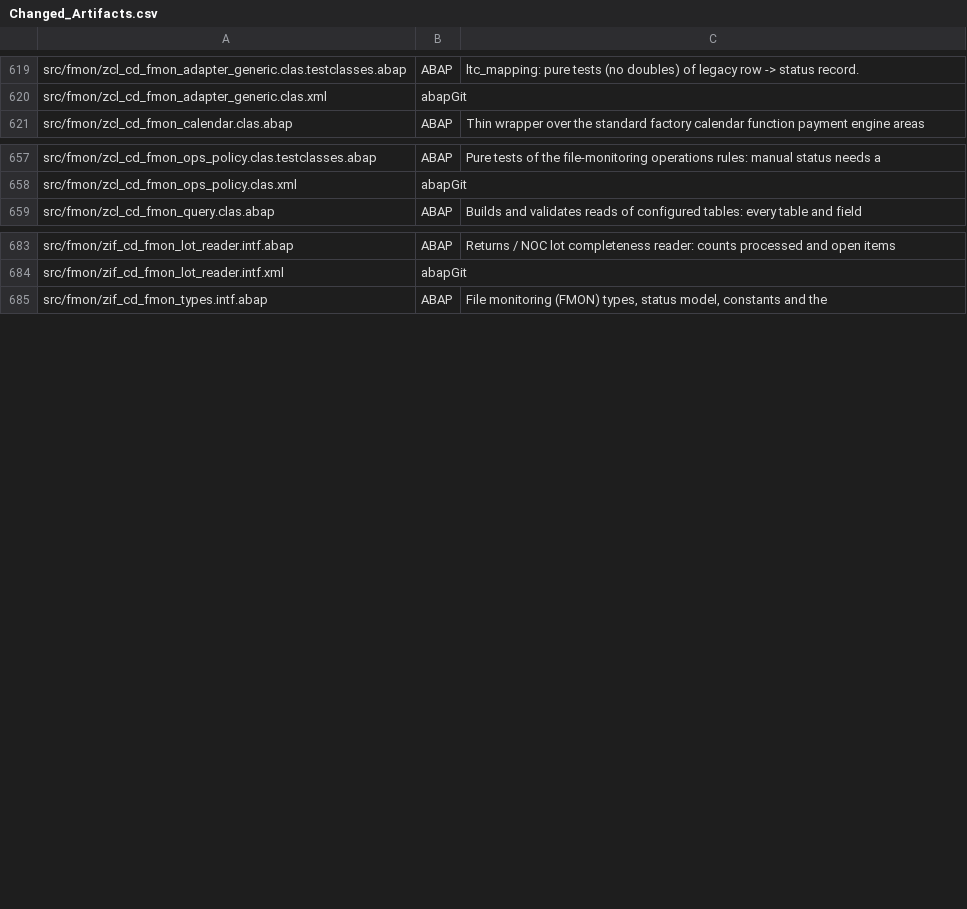
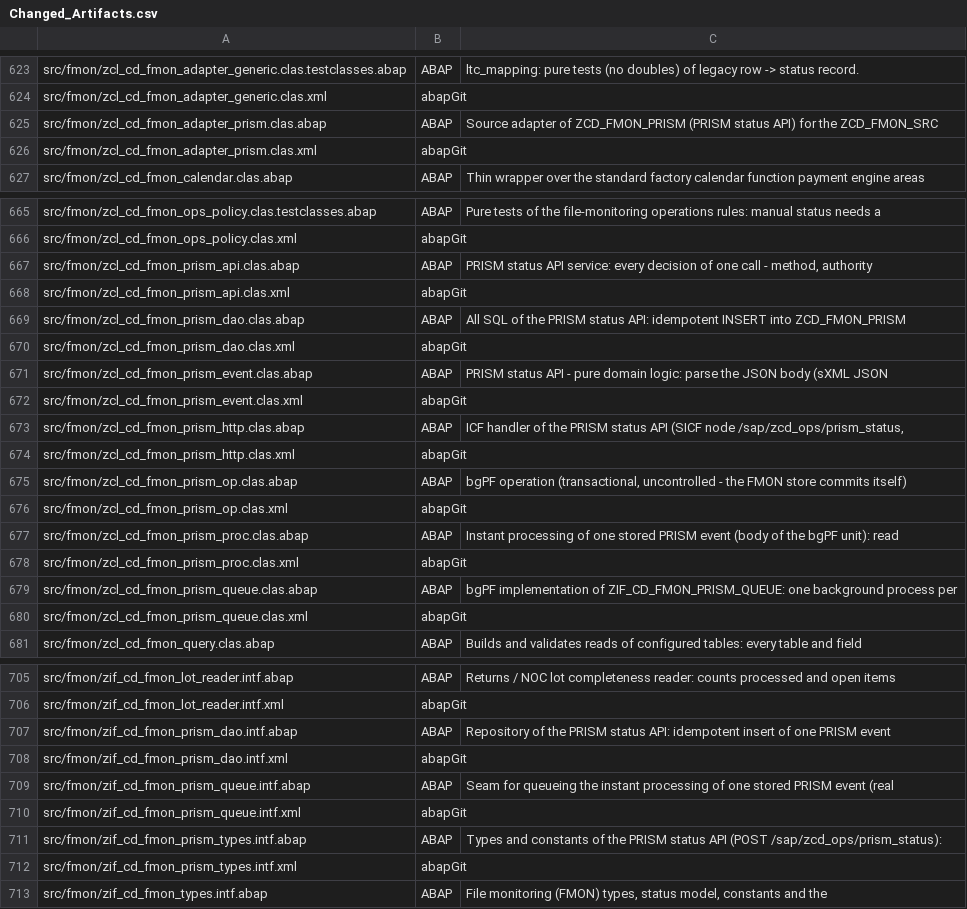
Before and after one commit to jaideep247/bai, a CSV file: ops-suite/docs/Changed_Artifacts.csv, drawn as a sheet; only a part is shown, gaps mark what is left out; the diff covers the shown part only.

```diff
--- a/ops-suite/docs/Changed_Artifacts.csv
+++ b/ops-suite/docs/Changed_Artifacts.csv
@@ -620,2 +624,4 @@ src/fmon/zcl_cd_fmon_adapter_generic.clas.testclasses.abap,ABAP,ltc_mapping: pur
 src/fmon/zcl_cd_fmon_adapter_generic.clas.xml,abapGit,
+src/fmon/zcl_cd_fmon_adapter_prism.clas.abap,ABAP,Source adapter of ZCD_FMON_PRISM (PRISM status API) for the ZCD_FMON_SRC
+src/fmon/zcl_cd_fmon_adapter_prism.clas.xml,abapGit,
 src/fmon/zcl_cd_fmon_calendar.clas.abap,ABAP,Thin wrapper over the standard factory calendar function payment engine areas
@@ -658,2 +666,16 @@ src/fmon/zcl_cd_fmon_ops_policy.clas.testclasses.abap,ABAP,Pure tests of the fil
 src/fmon/zcl_cd_fmon_ops_policy.clas.xml,abapGit,
+src/fmon/zcl_cd_fmon_prism_api.clas.abap,ABAP,"PRISM status API service: every decision of one call - method, authority"
+src/fmon/zcl_cd_fmon_prism_api.clas.xml,abapGit,
+src/fmon/zcl_cd_fmon_prism_dao.clas.abap,ABAP,All SQL of the PRISM status API: idempotent INSERT into ZCD_FMON_PRISM
+src/fmon/zcl_cd_fmon_prism_dao.clas.xml,abapGit,
+src/fmon/zcl_cd_fmon_prism_event.clas.abap,ABAP,PRISM status API - pure domain logic: parse the JSON body (sXML JSON
+src/fmon/zcl_cd_fmon_prism_event.clas.xml,abapGit,
+src/fmon/zcl_cd_fmon_prism_http.clas.abap,ABAP,"ICF handler of the PRISM status API (SICF node /sap/zcd_ops/prism_status,"
+src/fmon/zcl_cd_fmon_prism_http.clas.xml,abapGit,
+src/fmon/zcl_cd_fmon_prism_op.clas.abap,ABAP,"bgPF operation (transactional, uncontrolled - the FMON store commits itself)"
+src/fmon/zcl_cd_fmon_prism_op.clas.xml,abapGit,
+src/fmon/zcl_cd_fmon_prism_proc.clas.abap,ABAP,Instant processing of one stored PRISM event (body of the bgPF unit): read
+src/fmon/zcl_cd_fmon_prism_proc.clas.xml,abapGit,
+src/fmon/zcl_cd_fmon_prism_queue.clas.abap,ABAP,bgPF implementation of ZIF_CD_FMON_PRISM_QUEUE: one background process per
+src/fmon/zcl_cd_fmon_prism_queue.clas.xml,abapGit,
 src/fmon/zcl_cd_fmon_query.clas.abap,ABAP,Builds and validates reads of configured tables: every table and field
@@ -684,2 +706,8 @@ src/fmon/zif_cd_fmon_lot_reader.intf.abap,ABAP,Returns / NOC lot completeness re
 src/fmon/zif_cd_fmon_lot_reader.intf.xml,abapGit,
+src/fmon/zif_cd_fmon_prism_dao.intf.abap,ABAP,Repository of the PRISM status API: idempotent insert of one PRISM event
+src/fmon/zif_cd_fmon_prism_dao.intf.xml,abapGit,
+src/fmon/zif_cd_fmon_prism_queue.intf.abap,ABAP,Seam for queueing the instant processing of one stored PRISM event (real
+src/fmon/zif_cd_fmon_prism_queue.intf.xml,abapGit,
+src/fmon/zif_cd_fmon_prism_types.intf.abap,ABAP,Types and constants of the PRISM status API (POST /sap/zcd_ops/prism_status):
+src/fmon/zif_cd_fmon_prism_types.intf.xml,abapGit,
 src/fmon/zif_cd_fmon_types.intf.abap,ABAP,"File monitoring (FMON) types, status model, constants and the"
```
Also changed, not shown: 6 added rows elsewhere in this file, ops-suite/docs/Coverage_Run_Register.csv, 42 other files.
